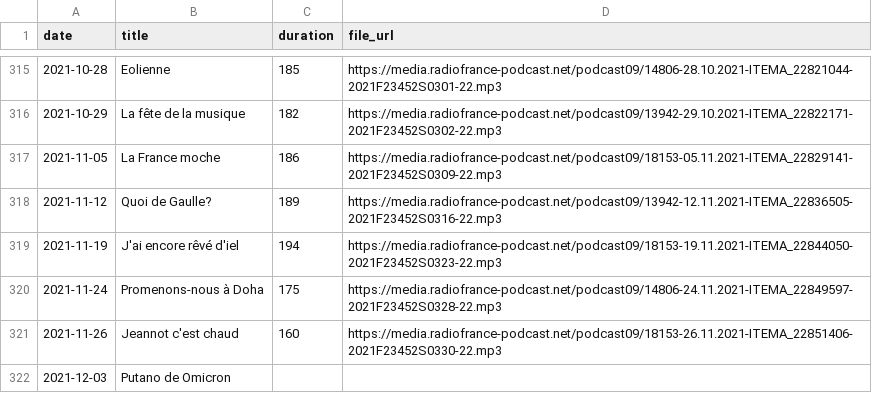
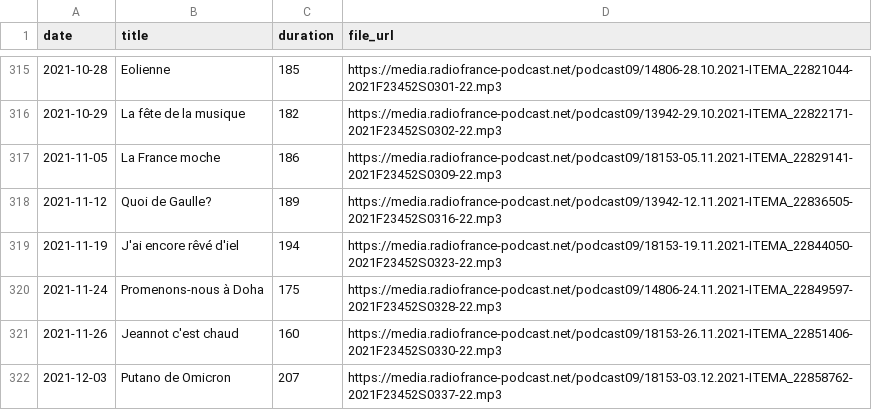
Before and after one commit to ahasverus/franceinter, a CSV file: inst/csv/la-chanson-de-frederic-fromet.csv, drawn as a sheet; only a part is shown, gaps mark what is left out.

```diff
--- a/inst/csv/la-chanson-de-frederic-fromet.csv
+++ b/inst/csv/la-chanson-de-frederic-fromet.csv
@@ -321,2 +321,2 @@
 "2021-11-26";"Jeannot c'est chaud";"160";"https://media.radiofrance-podcast.net/podcast09/18153-26.11.2021-ITEMA_22851406-2021F23452S0330-22.mp3"
-"2021-12-03";"Putano de Omicron";"";""
+"2021-12-03";"Putano de Omicron";"207";"https://media.radiofrance-podcast.net/podcast09/18153-03.12.2021-ITEMA_22858762-2021F23452S0337-22.mp3"
```
Also changed, not shown: inst/csv/tanguy-pastureau-maltraite-l-info.csv, 3 other files.
